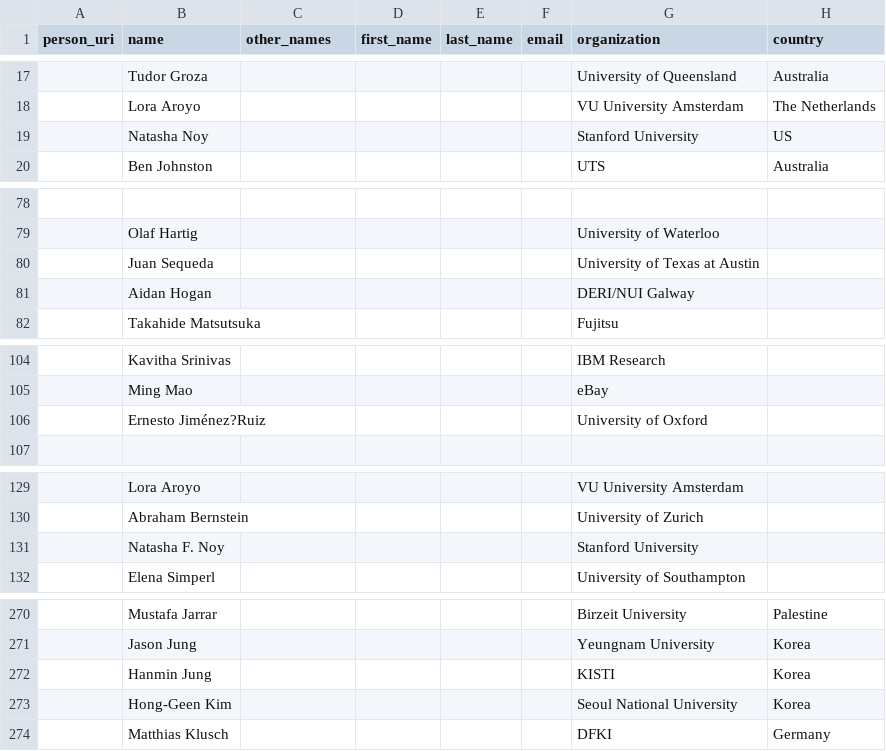
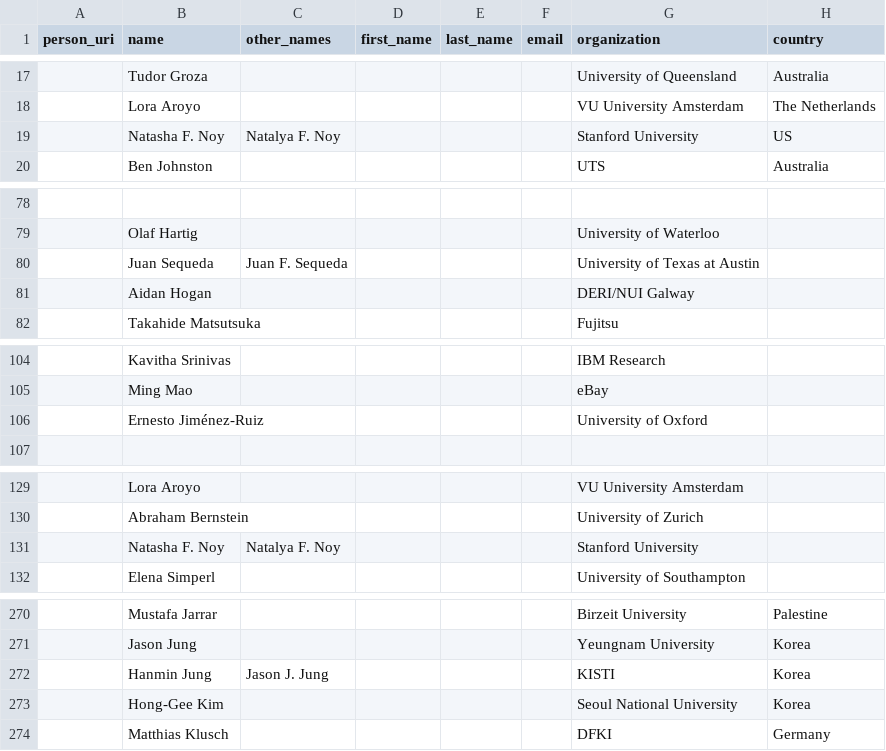
Before and after one commit to lidingpku/iswc-archive, a CSV file: data/source/iswc-2013-person.csv, drawn as a sheet; only a part is shown, gaps mark what is left out; the diff covers the shown part only; the diff names each change by its address in the sheet, - before the commit and + after, or states it on an @@ line.

Commit message:
work on iswc 2013 metadata * fix name duplications. * complete session chair, room assignment

```diff
--- a/data/source/iswc-2013-person.csv
+++ b/data/source/iswc-2013-person.csv
-B19 (name): Natasha Noy
+B19 (name): Natasha F. Noy
-C19 (other_names): (empty)
+C19 (other_names): Natalya F. Noy
-C80 (other_names): (empty)
+C80 (other_names): Juan F. Sequeda
-B106 (name): Ernesto Jiménez?Ruiz
+B106 (name): Ernesto Jiménez-Ruiz
-C131 (other_names): (empty)
+C131 (other_names): Natalya F. Noy
-C272 (other_names): (empty)
+C272 (other_names): Jason J. Jung
-B273 (name): Hong-Geen Kim
+B273 (name): Hong-Gee Kim
```
Also changed, not shown: 7 edited cells elsewhere in this file, data/source/iswc-2013-event.csv, data/source/iswc-2013-paper.csv, 18 other files.
